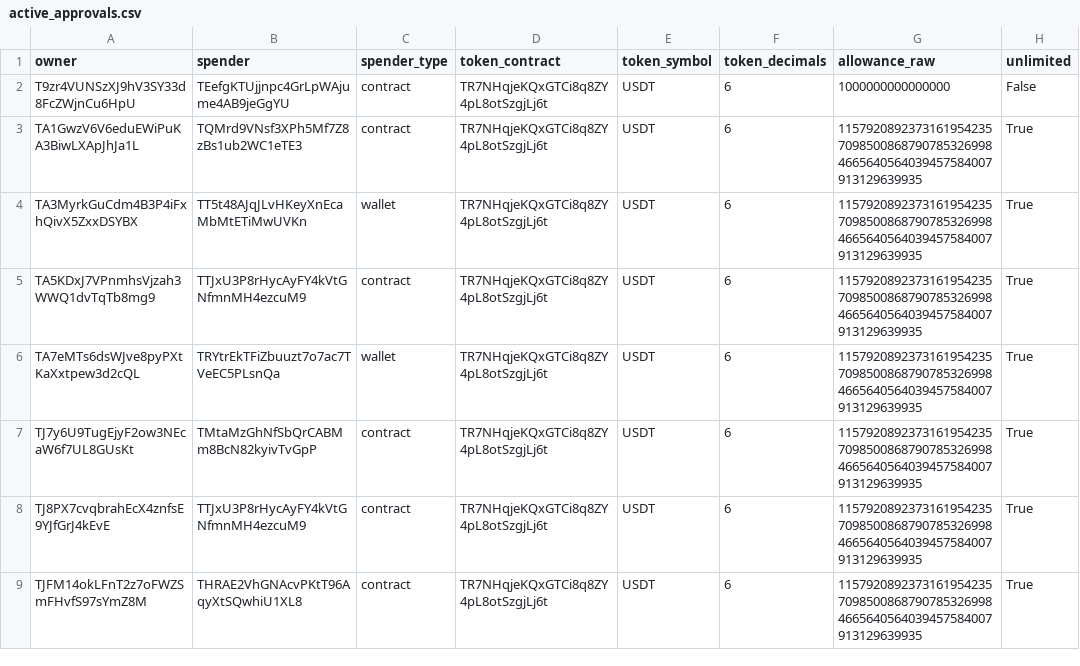
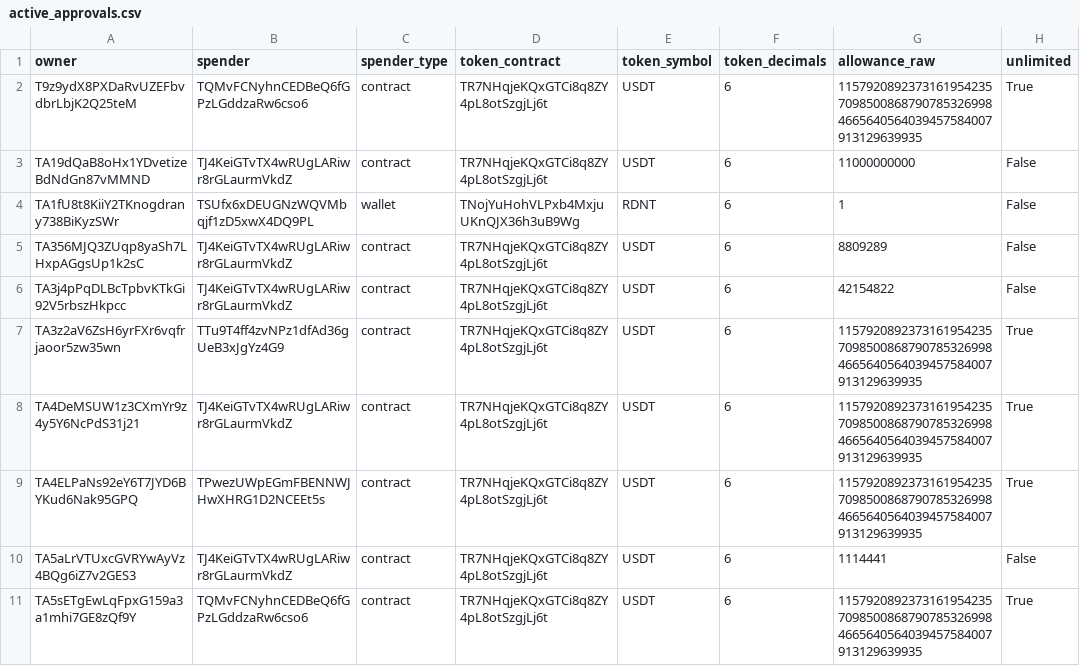
Before and after one commit to Nikolasron/tron_scanner, a CSV file: active_approvals.csv, drawn as a sheet.

```diff
--- a/active_approvals.csv
+++ b/active_approvals.csv
@@ -1,9 +1,11 @@
 owner,spender,spender_type,token_contract,token_symbol,token_decimals,allowance_raw,unlimited
-T9zr4VUNSzXJ9hV3SY33d8FcZWjnCu6HpU,TEefgKTUjjnpc4GrLpWAjume4AB9jeGgYU,contract,TR7NHqjeKQxGTCi8q8ZY4pL8otSzgjLj6t,USDT,6,1000000000000000,False
-TA1GwzV6V6eduEWiPuKA3BiwLXApJhJa1L,TQMrd9VNsf3XPh5Mf7Z8zBs1ub2WC1eTE3,contract,TR7NHqjeKQxGTCi8q8ZY4pL8otSzgjLj6t,USDT,6,115792089237316195423570985008687907853269984665640564039457584007913129639935,True
-TA3MyrkGuCdm4B3P4iFxhQivX5ZxxDSYBX,TT5t48AJqJLvHKeyXnEcaMbMtETiMwUVKn,wallet,TR7NHqjeKQxGTCi8q8ZY4pL8otSzgjLj6t,USDT,6,115792089237316195423570985008687907853269984665640564039457584007913129639935,True
-TA5KDxJ7VPnmhsVjzah3WWQ1dvTqTb8mg9,TTJxU3P8rHycAyFY4kVtGNfmnMH4ezcuM9,contract,TR7NHqjeKQxGTCi8q8ZY4pL8otSzgjLj6t,USDT,6,115792089237316195423570985008687907853269984665640564039457584007913129639935,True
-TA7eMTs6dsWJve8pyPXtKaXxtpew3d2cQL,TRYtrEkTFiZbuuzt7o7ac7TVeEC5PLsnQa,wallet,TR7NHqjeKQxGTCi8q8ZY4pL8otSzgjLj6t,USDT,6,115792089237316195423570985008687907853269984665640564039457584007913129639935,True
-TJ7y6U9TugEjyF2ow3NEcaW6f7UL8GUsKt,TMtaMzGhNfSbQrCABMm8BcN82kyivTvGpP,contract,TR7NHqjeKQxGTCi8q8ZY4pL8otSzgjLj6t,USDT,6,115792089237316195423570985008687907853269984665640564039457584007913129639935,True
-TJ8PX7cvqbrahEcX4znfsE9YJfGrJ4kEvE,TTJxU3P8rHycAyFY4kVtGNfmnMH4ezcuM9,contract,TR7NHqjeKQxGTCi8q8ZY4pL8otSzgjLj6t,USDT,6,115792089237316195423570985008687907853269984665640564039457584007913129639935,True
-TJFM14okLFnT2z7oFWZSmFHvfS97sYmZ8M,THRAE2VhGNAcvPKtT96AqyXtSQwhiU1XL8,contract,TR7NHqjeKQxGTCi8q8ZY4pL8otSzgjLj6t,USDT,6,115792089237316195423570985008687907853269984665640564039457584007913129639935,True
+T9z9ydX8PXDaRvUZEFbvdbrLbjK2Q25teM,TQMvFCNyhnCEDBeQ6fGPzLGddzaRw6cso6,contract,TR7NHqjeKQxGTCi8q8ZY4pL8otSzgjLj6t,USDT,6,115792089237316195423570985008687907853269984665640564039457584007913129639935,True
+TA19dQaB8oHx1YDvetizeBdNdGn87vMMND,TJ4KeiGTvTX4wRUgLARiwr8rGLaurmVkdZ,contract,TR7NHqjeKQxGTCi8q8ZY4pL8otSzgjLj6t,USDT,6,11000000000,False
+TA1fU8t8KiiY2TKnogdrany738BiKyzSWr,TSUfx6xDEUGNzWQVMbqjf1zD5xwX4DQ9PL,wallet,TNojYuHohVLPxb4MxjuUKnQJX36h3uB9Wg,RDNT,6,1,False
+TA356MJQ3ZUqp8yaSh7LHxpAGgsUp1k2sC,TJ4KeiGTvTX4wRUgLARiwr8rGLaurmVkdZ,contract,TR7NHqjeKQxGTCi8q8ZY4pL8otSzgjLj6t,USDT,6,8809289,False
+TA3j4pPqDLBcTpbvKTkGi92V5rbszHkpcc,TJ4KeiGTvTX4wRUgLARiwr8rGLaurmVkdZ,contract,TR7NHqjeKQxGTCi8q8ZY4pL8otSzgjLj6t,USDT,6,42154822,False
+TA3z2aV6ZsH6yrFXr6vqfrjaoor5zw35wn,TTu9T4ff4zvNPz1dfAd36gUeB3xJgYz4G9,contract,TR7NHqjeKQxGTCi8q8ZY4pL8otSzgjLj6t,USDT,6,115792089237316195423570985008687907853269984665640564039457584007913129639935,True
+TA4DeMSUW1z3CXmYr9z4y5Y6NcPdS31j21,TJ4KeiGTvTX4wRUgLARiwr8rGLaurmVkdZ,contract,TR7NHqjeKQxGTCi8q8ZY4pL8otSzgjLj6t,USDT,6,115792089237316195423570985008687907853269984665640564039457584007913129639935,True
+TA4ELPaNs92eY6T7JYD6BYKud6Nak95GPQ,TPwezUWpEGmFBENNWJHwXHRG1D2NCEEt5s,contract,TR7NHqjeKQxGTCi8q8ZY4pL8otSzgjLj6t,USDT,6,115792089237316195423570985008687907853269984665640564039457584007913129639935,True
+TA5aLrVTUxcGVRYwAyVz4BQg6iZ7v2GES3,TJ4KeiGTvTX4wRUgLARiwr8rGLaurmVkdZ,contract,TR7NHqjeKQxGTCi8q8ZY4pL8otSzgjLj6t,USDT,6,1114441,False
+TA5sETgEwLqFpxG159a3a1mhi7GE8zQf9Y,TQMvFCNyhnCEDBeQ6fGPzLGddzaRw6cso6,contract,TR7NHqjeKQxGTCi8q8ZY4pL8otSzgjLj6t,USDT,6,115792089237316195423570985008687907853269984665640564039457584007913129639935,True
```
Also changed, not shown: 2 other files.
